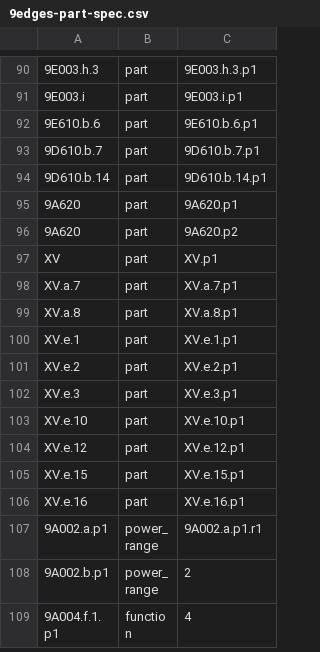
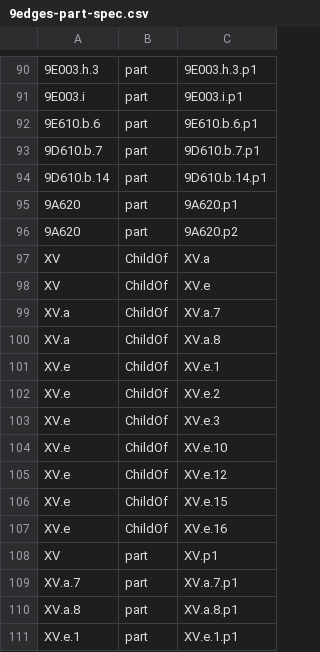
Before and after one commit to skprasadu/langchain-nextjs-salesgpt, a CSV file: 9edges-part-spec.csv, drawn as a sheet; only a part is shown, gaps mark what is left out; the shorter side is filled out with more unchanged rows; the diff names each change by its address in the sheet, - before the commit and + after, or states it on an @@ line.

```diff
--- a/9edges-part-spec.csv
+++ b/9edges-part-spec.csv
+row 97: XV | ChildOf | XV.a
+row 98: XV | ChildOf | XV.e
+row 99: XV.a | ChildOf | XV.a.7
+row 100: XV.a | ChildOf | XV.a.8
+row 101: XV.e | ChildOf | XV.e.1
+row 102: XV.e | ChildOf | XV.e.2
+row 103: XV.e | ChildOf | XV.e.3
+row 104: XV.e | ChildOf | XV.e.10
+row 105: XV.e | ChildOf | XV.e.12
+row 106: XV.e | ChildOf | XV.e.15
+row 107: XV.e | ChildOf | XV.e.16
```
Also changed, not shown: 9nodes-part-spec.csv.
